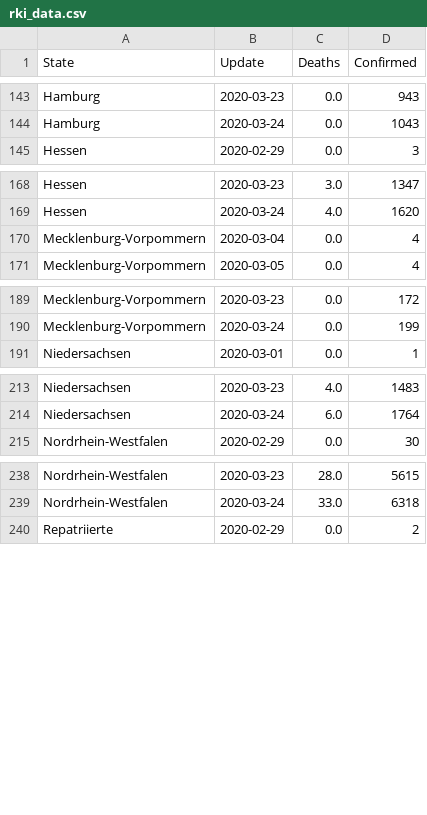
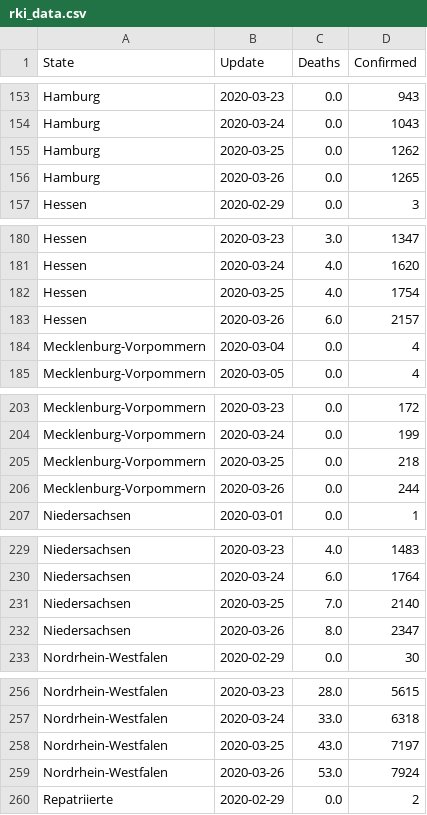
Before and after one commit to Milanowicz/COVID-19-RKI, a CSV file: csv/rki_data.csv, drawn as a sheet; only a part is shown, gaps mark what is left out; the diff covers the shown part only.

```diff
--- a/csv/rki_data.csv
+++ b/csv/rki_data.csv
@@ -144,2 +154,4 @@ Hamburg,2020-03-23,0.0,943
 Hamburg,2020-03-24,0.0,1043
+Hamburg,2020-03-25,0.0,1262
+Hamburg,2020-03-26,0.0,1265
 Hessen,2020-02-29,0.0,3
@@ -169,2 +181,4 @@ Hessen,2020-03-23,3.0,1347
 Hessen,2020-03-24,4.0,1620
+Hessen,2020-03-25,4.0,1754
+Hessen,2020-03-26,6.0,2157
 Mecklenburg-Vorpommern,2020-03-04,0.0,4
@@ -190,2 +204,4 @@ Mecklenburg-Vorpommern,2020-03-23,0.0,172
 Mecklenburg-Vorpommern,2020-03-24,0.0,199
+Mecklenburg-Vorpommern,2020-03-25,0.0,218
+Mecklenburg-Vorpommern,2020-03-26,0.0,244
 Niedersachsen,2020-03-01,0.0,1
@@ -214,2 +230,4 @@ Niedersachsen,2020-03-23,4.0,1483
 Niedersachsen,2020-03-24,6.0,1764
+Niedersachsen,2020-03-25,7.0,2140
+Niedersachsen,2020-03-26,8.0,2347
 Nordrhein-Westfalen,2020-02-29,0.0,30
@@ -239,2 +257,4 @@ Nordrhein-Westfalen,2020-03-23,28.0,5615
 Nordrhein-Westfalen,2020-03-24,33.0,6318
+Nordrhein-Westfalen,2020-03-25,43.0,7197
+Nordrhein-Westfalen,2020-03-26,53.0,7924
 Repatriierte,2020-02-29,0.0,2
```
Also changed, not shown: 22 added rows elsewhere in this file, 1 other file.
